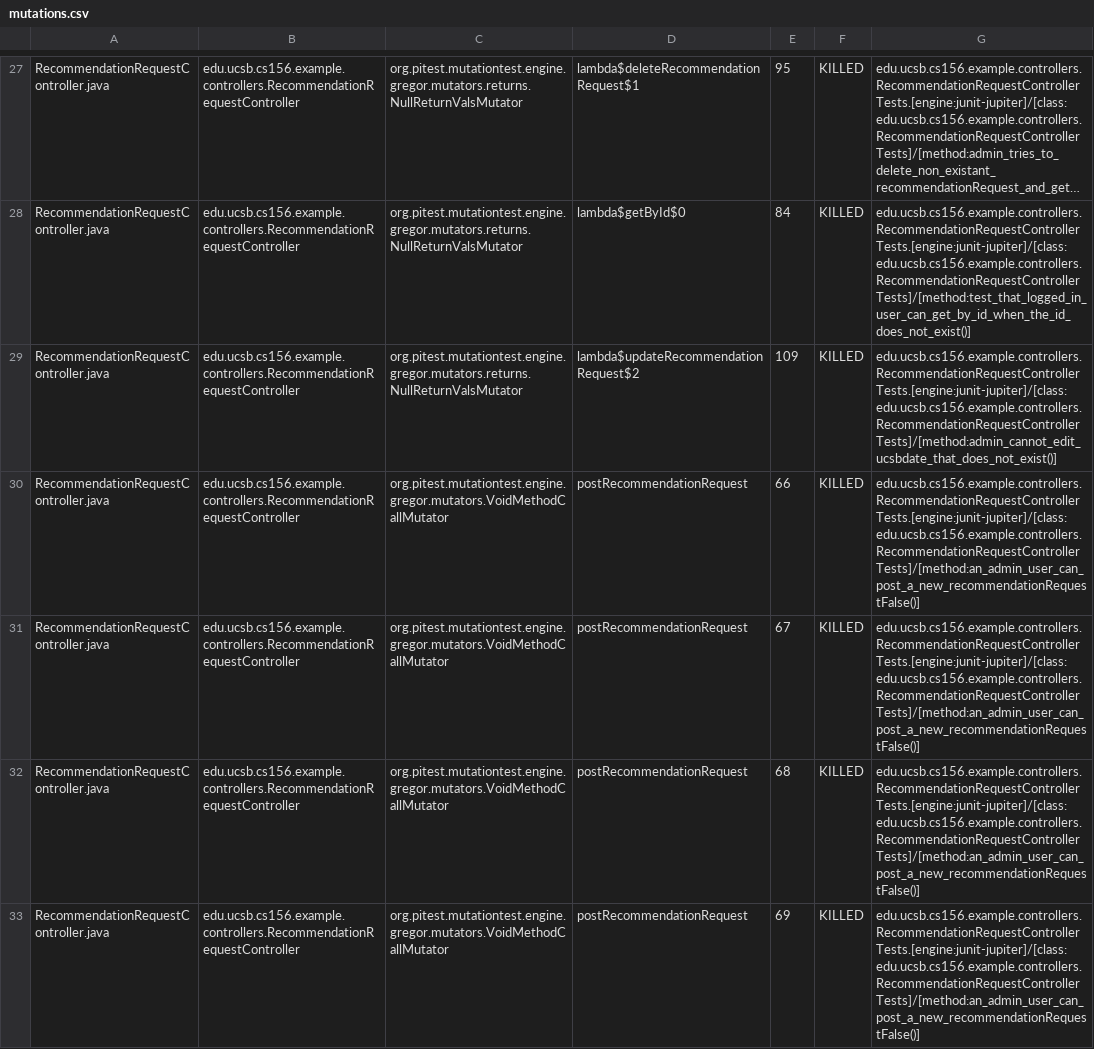
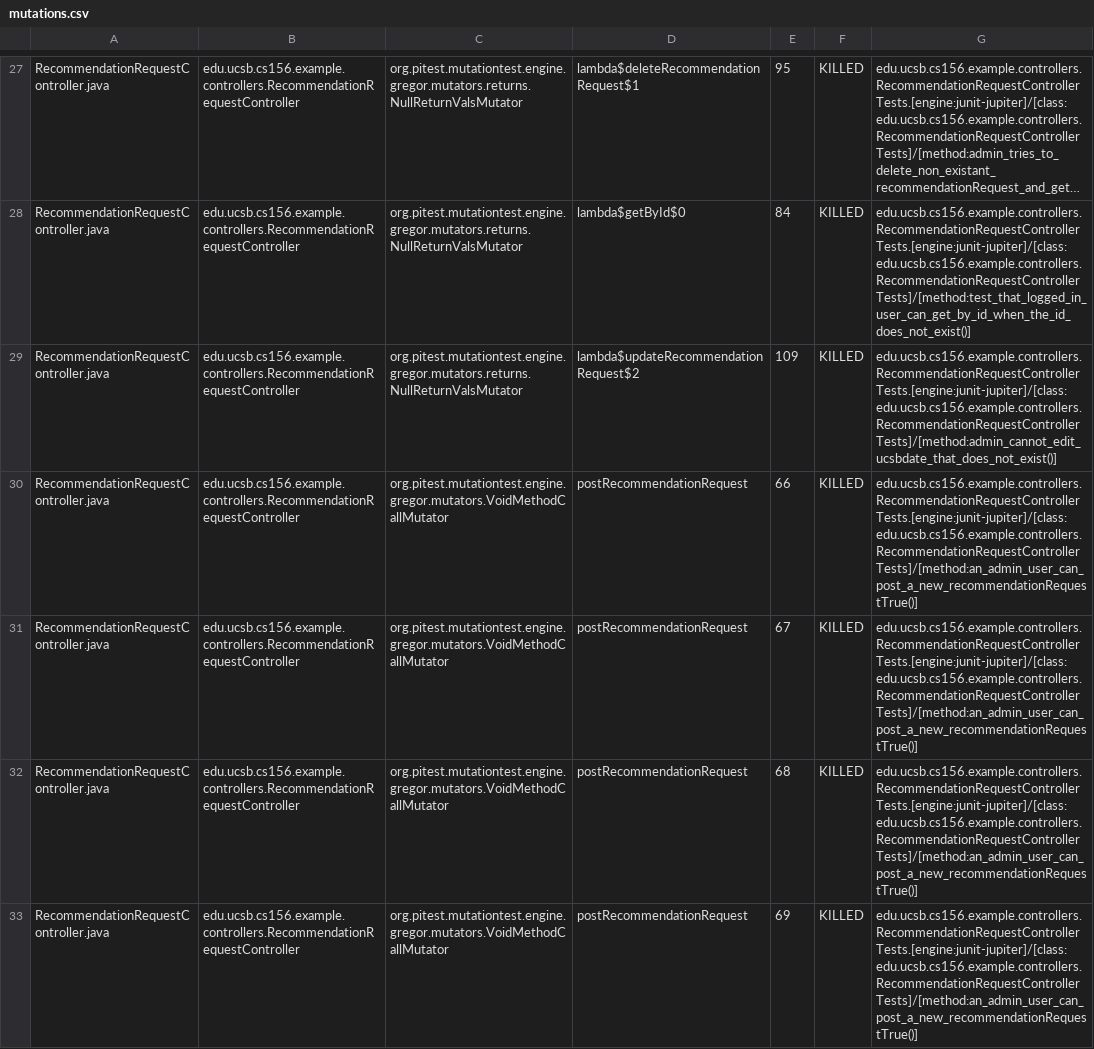
Before and after one commit to ucsb-cs156-s24/team03-s24-5pm-2, a CSV file: prs/61/pitest/mutations.csv, drawn as a sheet; only a part is shown, gaps mark what is left out; long unchanged cells end in …; the diff covers the shown part only.

Commit message:
Deploying to gh-pages from @ ucsb-cs156-s24/team03-s24-5pm-2@2a710ca048cb2488017bfcc4c762b0ac3e53be82 🚀

```diff
--- a/prs/61/pitest/mutations.csv
+++ b/prs/61/pitest/mutations.csv
@@ -29,5 +29,5 @@ RecommendationRequestController.java,edu.ucsb.cs156.example.controllers.Recommen
 RecommendationRequestController.java,edu.ucsb.cs156.example.controllers.RecommendationRequestController,org.pitest.mutationtest.engine.gregor.mutators.returns.NullReturnValsMutator,lambda$updateRecommendationRequest$2,109,KILLED,edu.ucsb.cs156.example.controllers.RecommendationRequestControllerTests.[engine:junit-jupiter]/[class:edu.ucsb.cs156.example.controllers.RecommendationRequestControllerTests]/[method:admin_cannot_edit_ucsbdate_that_does_not_exist()]
-RecommendationRequestController.java,edu.ucsb.cs156.example.controllers.RecommendationRequestController,org.pitest.mutationtest.engine.gregor.mutators.VoidMethodCallMutator,postRecommendationRequest,66,KILLED,edu.ucsb.cs156.example.controllers.RecommendationRequestControllerTests.[engine:junit-jupiter]/[class:edu.ucsb.cs156.example.controllers.RecommendationRequestControllerTests]/[method:an_admin_user_can_post_a_new_recommendationRequestFalse()]
-RecommendationRequestController.java,edu.ucsb.cs156.example.controllers.RecommendationRequestController,org.pitest.mutationtest.engine.gregor.mutators.VoidMethodCallMutator,postRecommendationRequest,67,KILLED,edu.ucsb.cs156.example.controllers.RecommendationRequestControllerTests.[engine:junit-jupiter]/[class:edu.ucsb.cs156.example.controllers.RecommendationRequestControllerTests]/[method:an_admin_user_can_post_a_new_recommendationRequestFalse()]
-RecommendationRequestController.java,edu.ucsb.cs156.example.controllers.RecommendationRequestController,org.pitest.mutationtest.engine.gregor.mutators.VoidMethodCallMutator,postRecommendationRequest,68,KILLED,edu.ucsb.cs156.example.controllers.RecommendationRequestControllerTests.[engine:junit-jupiter]/[class:edu.ucsb.cs156.example.controllers.RecommendationRequestControllerTests]/[method:an_admin_user_can_post_a_new_recommendationRequestFalse()]
-RecommendationRequestController.java,edu.ucsb.cs156.example.controllers.RecommendationRequestController,org.pitest.mutationtest.engine.gregor.mutators.VoidMethodCallMutator,postRecommendationRequest,69,KILLED,edu.ucsb.cs156.example.controllers.RecommendationRequestControllerTests.[engine:junit-jupiter]/[class:edu.ucsb.cs156.example.controllers.RecommendationRequestControllerTests]/[method:an_admin_user_can_post_a_new_recommendationRequestFalse()]
+RecommendationRequestController.java,edu.ucsb.cs156.example.controllers.RecommendationRequestController,org.pitest.mutationtest.engine.gregor.mutators.VoidMethodCallMutator,postRecommendationRequest,66,KILLED,edu.ucsb.cs156.example.controllers.RecommendationRequestControllerTests.[engine:junit-jupiter]/[class:edu.ucsb.cs156.example.controllers.RecommendationRequestControllerTests]/[method:an_admin_user_can_post_a_new_recommendationRequestTrue()]
+RecommendationRequestController.java,edu.ucsb.cs156.example.controllers.RecommendationRequestController,org.pitest.mutationtest.engine.gregor.mutators.VoidMethodCallMutator,postRecommendationRequest,67,KILLED,edu.ucsb.cs156.example.controllers.RecommendationRequestControllerTests.[engine:junit-jupiter]/[class:edu.ucsb.cs156.example.controllers.RecommendationRequestControllerTests]/[method:an_admin_user_can_post_a_new_recommendationRequestTrue()]
+RecommendationRequestController.java,edu.ucsb.cs156.example.controllers.RecommendationRequestController,org.pitest.mutationtest.engine.gregor.mutators.VoidMethodCallMutator,postRecommendationRequest,68,KILLED,edu.ucsb.cs156.example.controllers.RecommendationRequestControllerTests.[engine:junit-jupiter]/[class:edu.ucsb.cs156.example.controllers.RecommendationRequestControllerTests]/[method:an_admin_user_can_post_a_new_recommendationRequestTrue()]
+RecommendationRequestController.java,edu.ucsb.cs156.example.controllers.RecommendationRequestController,org.pitest.mutationtest.engine.gregor.mutators.VoidMethodCallMutator,postRecommendationRequest,69,KILLED,edu.ucsb.cs156.example.controllers.RecommendationRequestControllerTests.[engine:junit-jupiter]/[class:edu.ucsb.cs156.example.controllers.RecommendationRequestControllerTests]/[method:an_admin_user_can_post_a_new_recommendationRequestTrue()]
```
Also changed, not shown: 3 edited cells elsewhere in this file, 13 other files.
